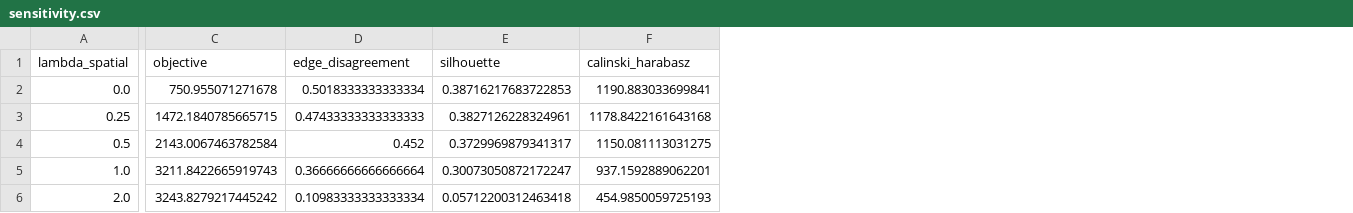
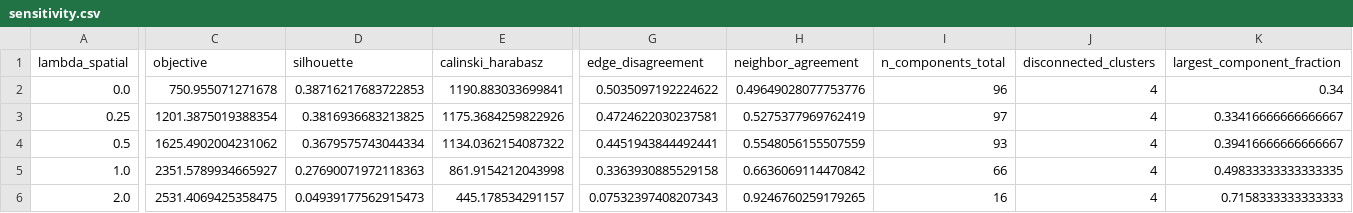
Before and after one commit to muhakbaridris/ST-SCKM, a CSV file: replication/expected/sensitivity.csv, drawn as a sheet; only a part is shown, gaps mark what is left out; removed rows and columns are numbered as before the commit, all else as after; the diff covers the shown part only; the diff names each change by its address in the sheet, - before the commit and + after, or states it on an @@ line.

```diff
--- a/replication/expected/sensitivity.csv
+++ b/replication/expected/sensitivity.csv
-column D (edge_disagreement), rows 2-6: 0.5018333333333334 | 0.47433333333333333 | 0.452 | 0.36666666666666664 | 0.10983333333333334
+column G (edge_disagreement), rows 2-6: 0.5035097192224622 | 0.4724622030237581 | 0.4451943844492441 | 0.3363930885529158 | 0.07532397408207343
+column H (neighbor_agreement), rows 2-6: 0.49649028077753776 | 0.5275377969762419 | 0.5548056155507559 | 0.6636069114470842 | 0.9246760259179265
+column I (n_components_total), rows 2-6: 96 | 97 | 93 | 66 | 16
+column J (disconnected_clusters), rows 2-6: all 4
+column K (largest_component_fraction), rows 2-6: 0.34 | 0.33416666666666667 | 0.39416666666666667 | 0.49833333333333335 | 0.7158333333333333
-C3 (objective): 1472.1840785665715
+C3 (objective): 1201.3875019388354
-D3 (silhouette): 0.3827126228324961
+D3 (silhouette): 0.3816936683213825
-E3 (calinski_harabasz): 1178.8422161643168
+E3 (calinski_harabasz): 1175.3684259822926
-C4 (objective): 2143.0067463782584
+C4 (objective): 1625.4902004231062
-D4 (silhouette): 0.3729969879341317
+D4 (silhouette): 0.3679575743044334
-E4 (calinski_harabasz): 1150.081113031275
+E4 (calinski_harabasz): 1134.0362154087322
-C5 (objective): 3211.8422665919743
+C5 (objective): 2351.5789934665927
-D5 (silhouette): 0.30073050872172247
+D5 (silhouette): 0.27690071972118363
-E5 (calinski_harabasz): 937.1592889062201
+E5 (calinski_harabasz): 861.9154212043998
-C6 (objective): 3243.8279217445242
+C6 (objective): 2531.4069425358475
-D6 (silhouette): 0.05712200312463418
+D6 (silhouette): 0.04939177562915473
-E6 (calinski_harabasz): 454.9850059725193
+E6 (calinski_harabasz): 445.178534291157
```
Also changed, not shown: 7 edited cells elsewhere in this file, 43 other files.
